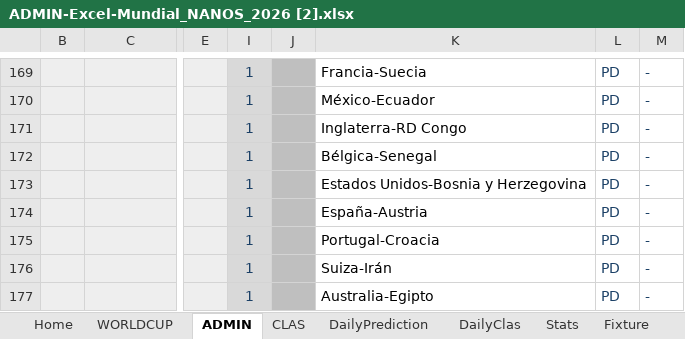
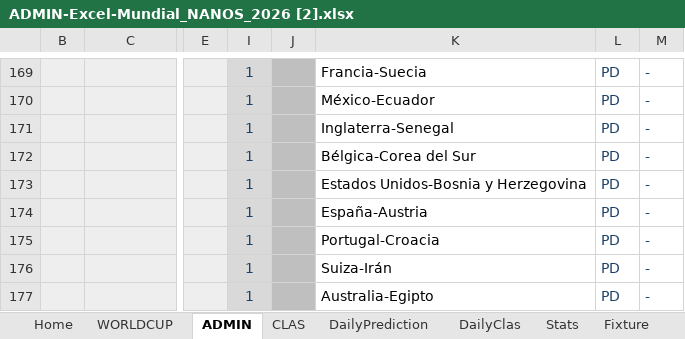
Before and after one commit to pCresp0/porra-mundial-nanos-2026, an Excel workbook: data/ADMIN-Excel-Mundial_NANOS_2026 [2].xlsx, sheet ADMIN, drawn as a sheet; only a part is shown, gaps mark what is left out; values as stored, in another font and other column widths than the file's, no borders; conditional formats not drawn; the diff names each change by its address in the sheet, - before the commit and + after, or states it on an @@ line.

```diff
--- a/data/ADMIN-Excel-Mundial_NANOS_2026 [2].xlsx (sheet ADMIN)
+++ b/data/ADMIN-Excel-Mundial_NANOS_2026 [2].xlsx (sheet ADMIN)
-K171: Inglaterra-RD Congo
+K171: Inglaterra-Senegal
-K172: Bélgica-Senegal
+K172: Bélgica-Corea del Sur
```
Also changed, not shown: sheet WORLDCUP, data/ADMIN-Excel-Mundial_NANOS_2026 [1].xlsx, 3 other files.
